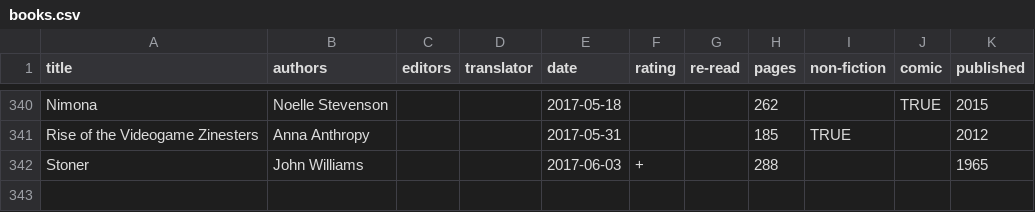
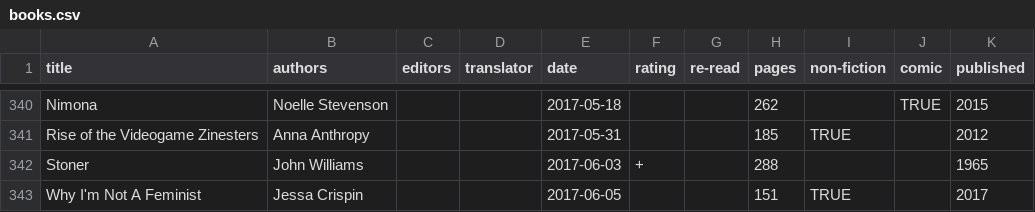
Before and after one commit to tomgp/tomgp.github.io, a CSV file: data/books.csv, drawn as a sheet; only a part is shown, gaps mark what is left out; the diff names each change by its address in the sheet, - before the commit and + after, or states it on an @@ line.

Commit message:
why i'm not a feminist

```diff
--- a/data/books.csv
+++ b/data/books.csv
+row 343: Why I'm Not A Feminist | Jessa Crispin |  |  | 2017-06-05 |  |  | 151 | TRUE |  | 2017
```
